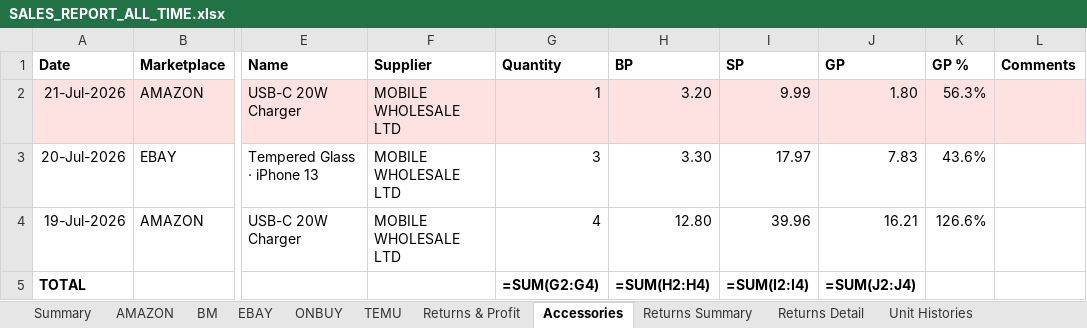
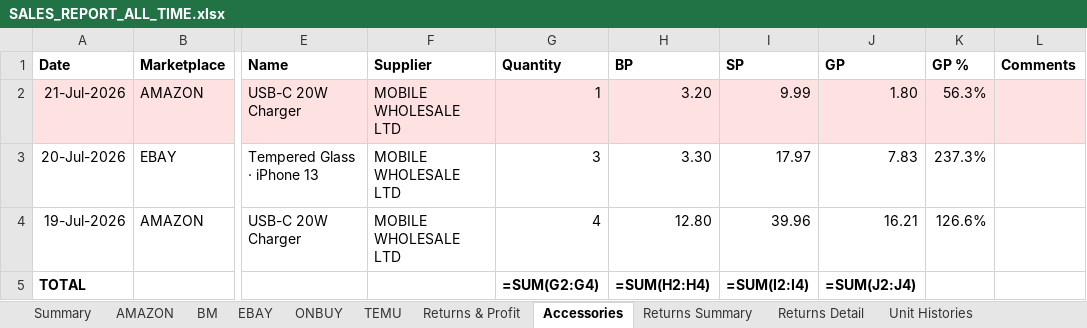
Before and after one commit to sumanthrb94-sudo/InventoryManager, an Excel workbook: docs/client-report/reports/SALES_REPORT_ALL_TIME.xlsx, sheet Accessories, drawn as a sheet; only a part is shown, gaps mark what is left out; values as stored, in another font and other column widths than the file's, no borders; formulas without a stored value are shown as written; the diff names each change by its address in the sheet, - before the commit and + after, or states it on an @@ line.

```diff
--- a/docs/client-report/reports/SALES_REPORT_ALL_TIME.xlsx (sheet Accessories)
+++ b/docs/client-report/reports/SALES_REPORT_ALL_TIME.xlsx (sheet Accessories)
-K3 (GP %): 43.6%
+K3 (GP %): 237.3%
```
Also changed, not shown: sheet EBAY, docs/client-report/reports/INVENTORY_REPORT_ALL_TIME.xlsx, e2e-screenshots/batch-vs-marketplace/downloaded-inventory-report.xlsx, 27 other files.
